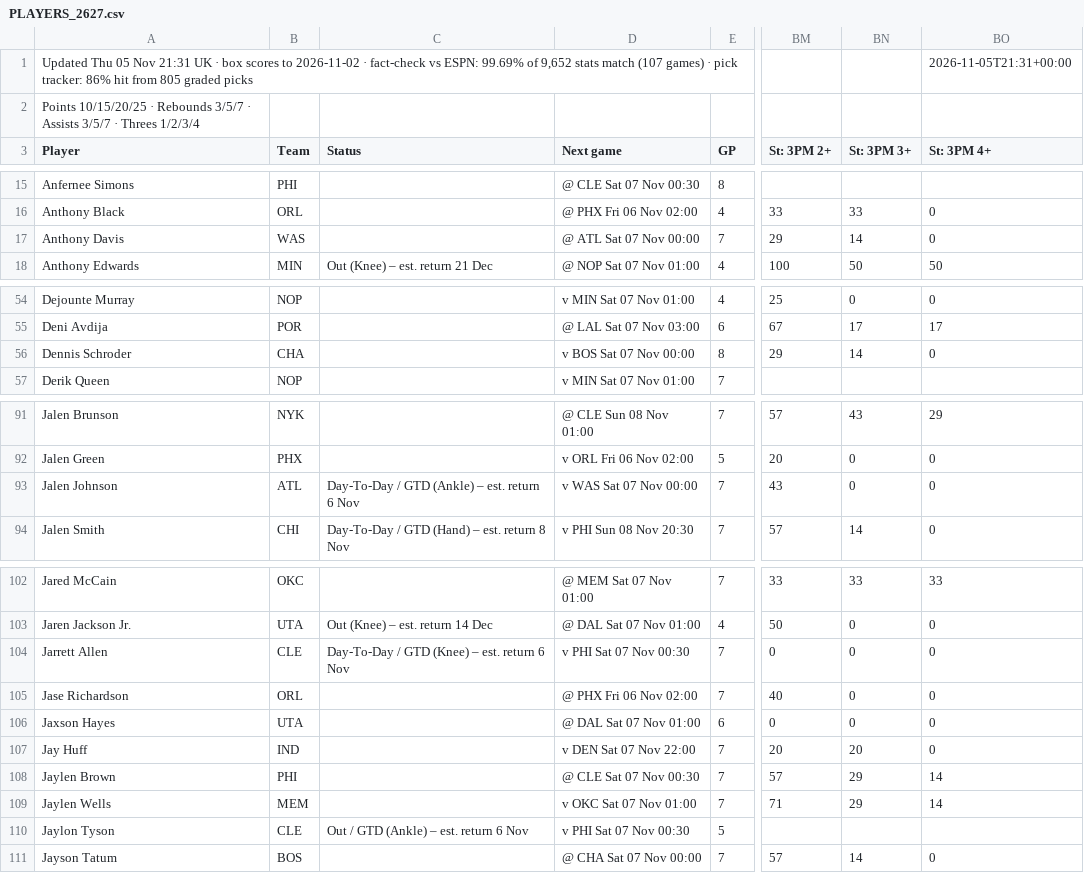
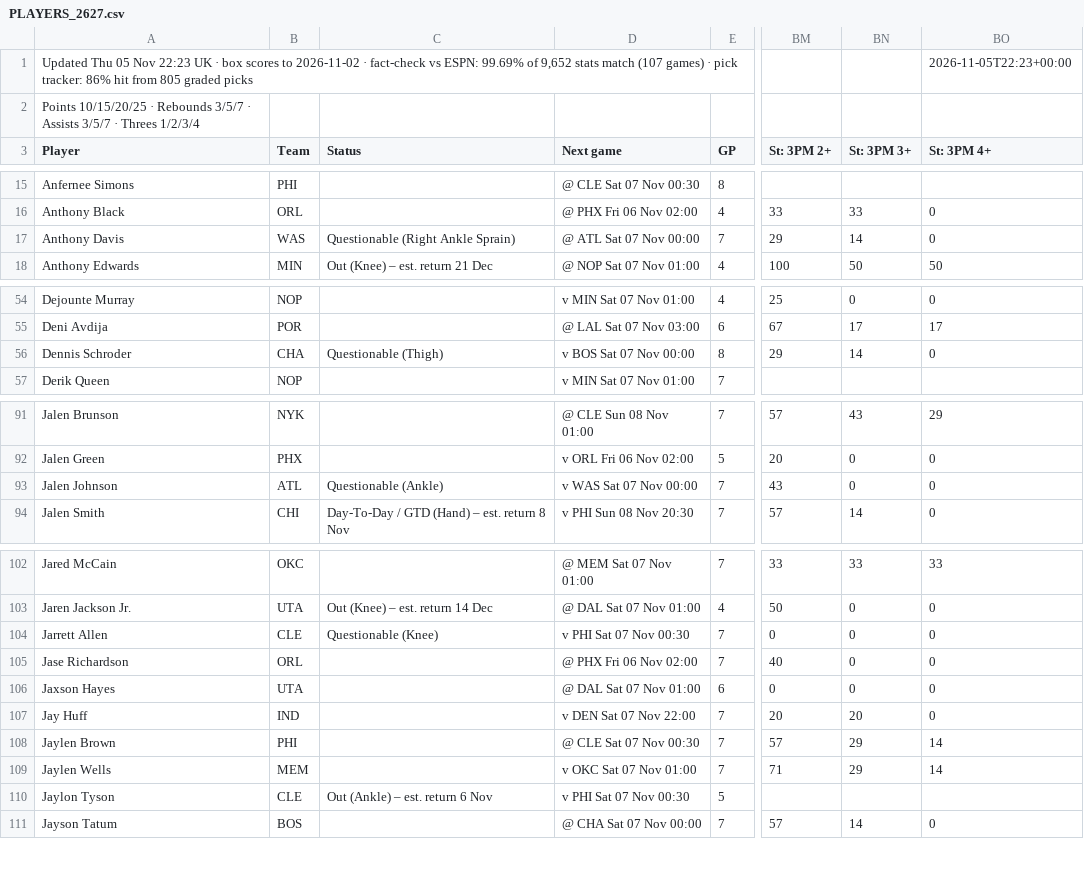
Before and after one commit to 7wilite7/Nba-Stats, a CSV file: out/PLAYERS_2627.csv, drawn as a sheet; only a part is shown, gaps mark what is left out; the diff covers the shown part only; the diff names each change by its address in the sheet, - before the commit and + after, or states it on an @@ line.

```diff
--- a/out/PLAYERS_2627.csv
+++ b/out/PLAYERS_2627.csv
-A1 (Player): …05 Nov 21:31 UK ·…
+A1 (Player): …05 Nov 22:23 UK ·…
-BO1 (St: 3PM 4+): 2026-11-05T21:31+00:00
+BO1 (St: 3PM 4+): 2026-11-05T22:23+00:00
-C17 (Status): (empty)
+C17 (Status): Questionable (Right Ankle Sprain)
-C56 (Status): (empty)
+C56 (Status): Questionable (Thigh)
-C93 (Status): Day-To-Day / GTD (Ankle) – est. return 6 Nov
+C93 (Status): Questionable (Ankle)
-C104 (Status): Day-To-Day / GTD (Knee) – est. return 6 Nov
+C104 (Status): Questionable (Knee)
-C110 (Status): Out / GTD (Ankle) – est. return 6 Nov
+C110 (Status): Out (Ankle) – est. return 6 Nov
```
Also changed, not shown: 4 edited cells elsewhere in this file, out/GAMES_2627.csv, out/GAMES_blend.csv, 9 other files.
